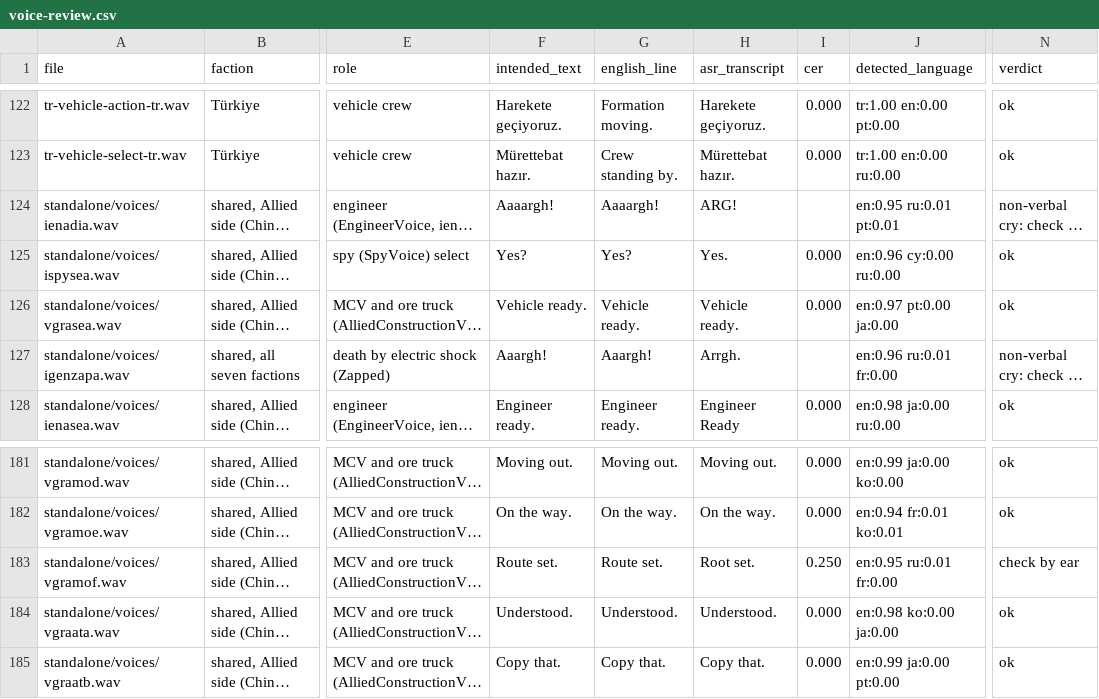
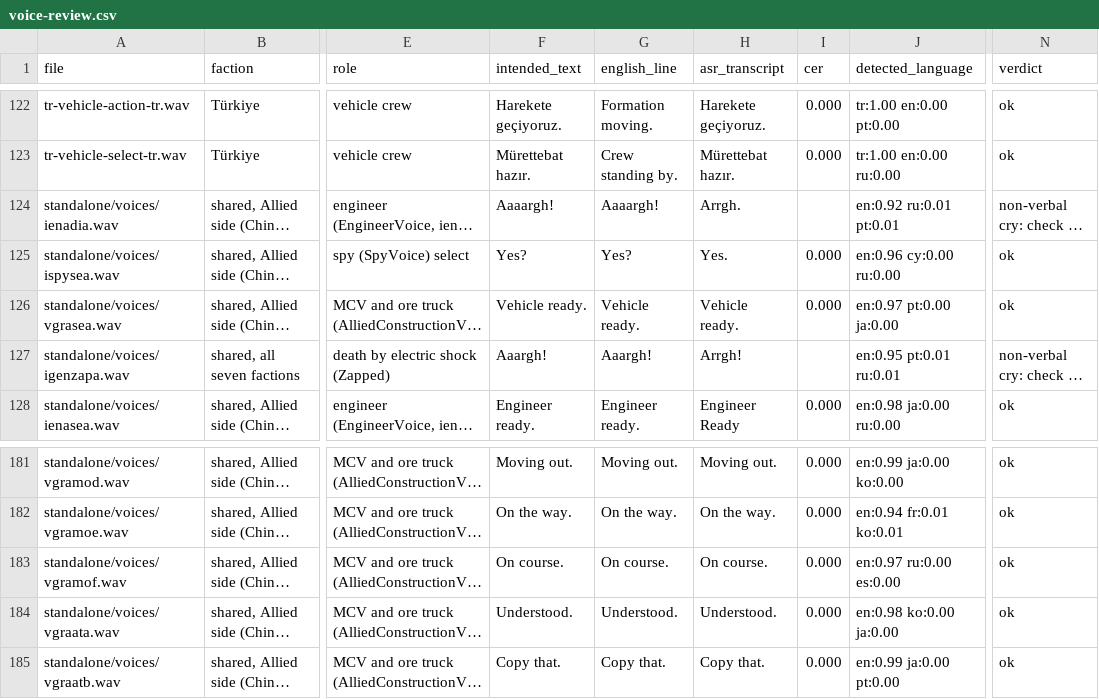
Before and after one commit to alibad/RTSAI-Mod, a CSV file: docs/voice-review.csv, drawn as a sheet; only a part is shown, gaps mark what is left out; long unchanged cells end in …; the diff covers the shown part only; the diff names each change by its address in the sheet, - before the commit and + after, or states it on an @@ line.

```diff
--- a/docs/voice-review.csv
+++ b/docs/voice-review.csv
-H124 (asr_transcript): ARG!
+H124 (asr_transcript): Arrgh.
-J124 (detected_language): en:0.95 ru:0.01 pt:0.01
+J124 (detected_language): en:0.92 ru:0.01 pt:0.01
-H127 (asr_transcript): Arrgh.
+H127 (asr_transcript): Arrgh!
-J127 (detected_language): en:0.96 ru:0.01 fr:0.00
+J127 (detected_language): en:0.95 pt:0.01 ru:0.01
-F183 (intended_text): Route set.
+F183 (intended_text): On course.
-G183 (english_line): Route set.
+G183 (english_line): On course.
-H183 (asr_transcript): Root set.
+H183 (asr_transcript): On course.
-I183 (cer): 0.250
+I183 (cer): 0.000
-J183 (detected_language): en:0.95 ru:0.01 fr:0.00
+J183 (detected_language): en:0.97 ru:0.00 es:0.00
-N183 (verdict): check by ear
+N183 (verdict): ok
```
Also changed, not shown: 30 edited cells elsewhere in this file, 46 other files.
